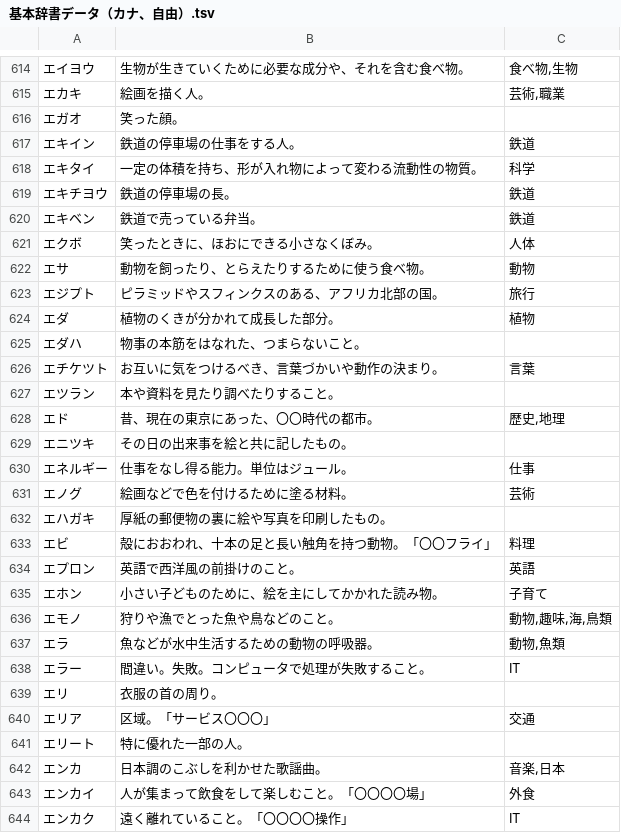
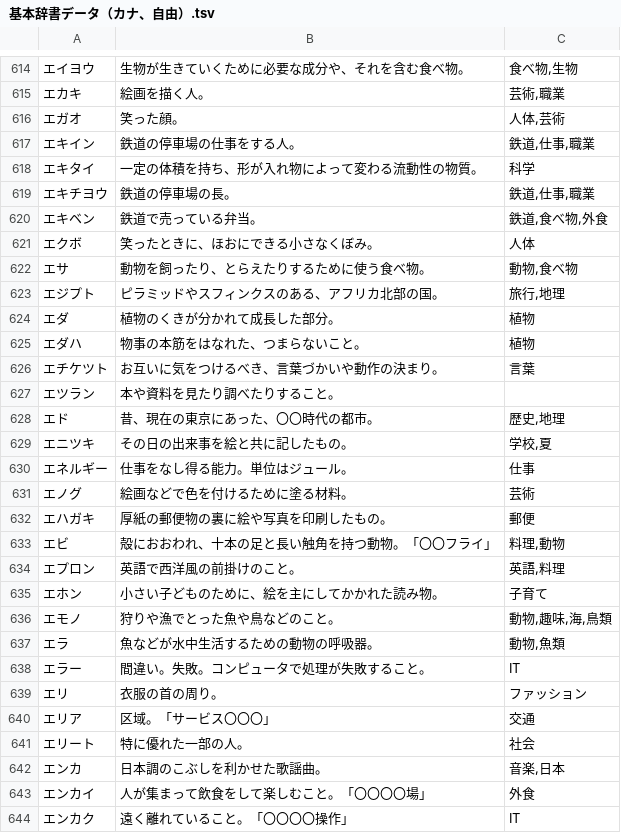
Before and after one commit to katahiromz/XWordGiver, a TSV file: DICT/基本辞書データ（カナ、自由）.tsv, drawn as a sheet; only a part is shown, gaps mark what is left out; the diff covers the shown part only.

```diff
--- a/DICT/基本辞書データ（カナ、自由）.tsv
+++ b/DICT/基本辞書データ（カナ、自由）.tsv
@@ -615,12 +615,12 @@
 エカキ	絵画を描く人。	芸術,職業
-エガオ	笑った顔。	
-エキイン	鉄道の停車場の仕事をする人。	鉄道
+エガオ	笑った顔。	人体,芸術
+エキイン	鉄道の停車場の仕事をする人。	鉄道,仕事,職業
 エキタイ	一定の体積を持ち、形が入れ物によって変わる流動性の物質。	科学
-エキチヨウ	鉄道の停車場の長。	鉄道
-エキベン	鉄道で売っている弁当。	鉄道
+エキチヨウ	鉄道の停車場の長。	鉄道,仕事,職業
+エキベン	鉄道で売っている弁当。	鉄道,食べ物,外食
 エクボ	笑ったときに、ほおにできる小さなくぼみ。	人体
-エサ	動物を飼ったり、とらえたりするために使う食べ物。	動物
-エジプト	ピラミッドやスフィンクスのある、アフリカ北部の国。	旅行
+エサ	動物を飼ったり、とらえたりするために使う食べ物。	動物,食べ物
+エジプト	ピラミッドやスフィンクスのある、アフリカ北部の国。	旅行,地理
 エダ	植物のくきが分かれて成長した部分。	植物
-エダハ	物事の本筋をはなれた、つまらないこと。	
+エダハ	物事の本筋をはなれた、つまらないこと。	植物
 エチケツト	お互いに気をつけるべき、言葉づかいや動作の決まり。	言葉
@@ -628,8 +628,8 @@
 エド	昔、現在の東京にあった、〇〇時代の都市。	歴史,地理
-エニツキ	その日の出来事を絵と共に記したもの。	
+エニツキ	その日の出来事を絵と共に記したもの。	学校,夏
 エネルギー	仕事をなし得る能力。単位はジュール。	仕事
 エノグ	絵画などで色を付けるために塗る材料。	芸術
-エハガキ	厚紙の郵便物の裏に絵や写真を印刷したもの。	
-エビ	殻におおわれ、十本の足と長い触角を持つ動物。「〇〇フライ」	料理
-エプロン	英語で西洋風の前掛けのこと。	英語
+エハガキ	厚紙の郵便物の裏に絵や写真を印刷したもの。	郵便
+エビ	殻におおわれ、十本の足と長い触角を持つ動物。「〇〇フライ」	料理,動物
+エプロン	英語で西洋風の前掛けのこと。	英語,料理
 エホン	小さい子どものために、絵を主にしてかかれた読み物。	子育て
@@ -638,5 +638,5 @@
 エラー	間違い。失敗。コンピュータで処理が失敗すること。	IT
-エリ	衣服の首の周り。	
+エリ	衣服の首の周り。	ファッション
 エリア	区域。「サービス〇〇〇」	交通
-エリート	特に優れた一部の人。	
+エリート	特に優れた一部の人。	社会
 エンカ	日本調のこぶしを利かせた歌謡曲。	音楽,日本
```
Also changed, not shown: 62 edited cells elsewhere in this file.
